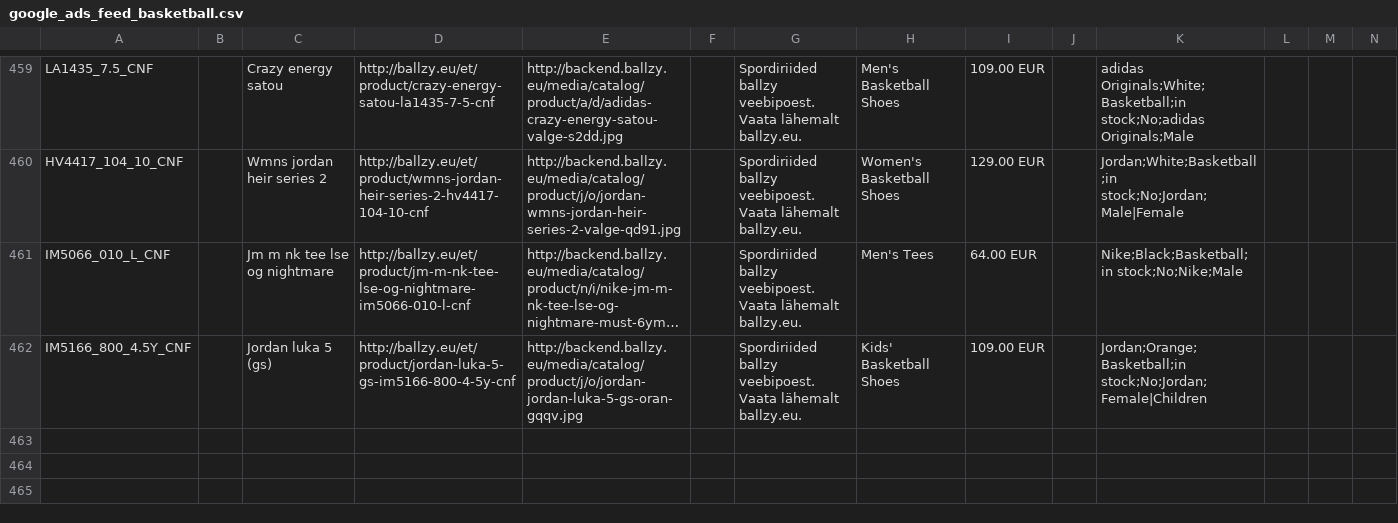
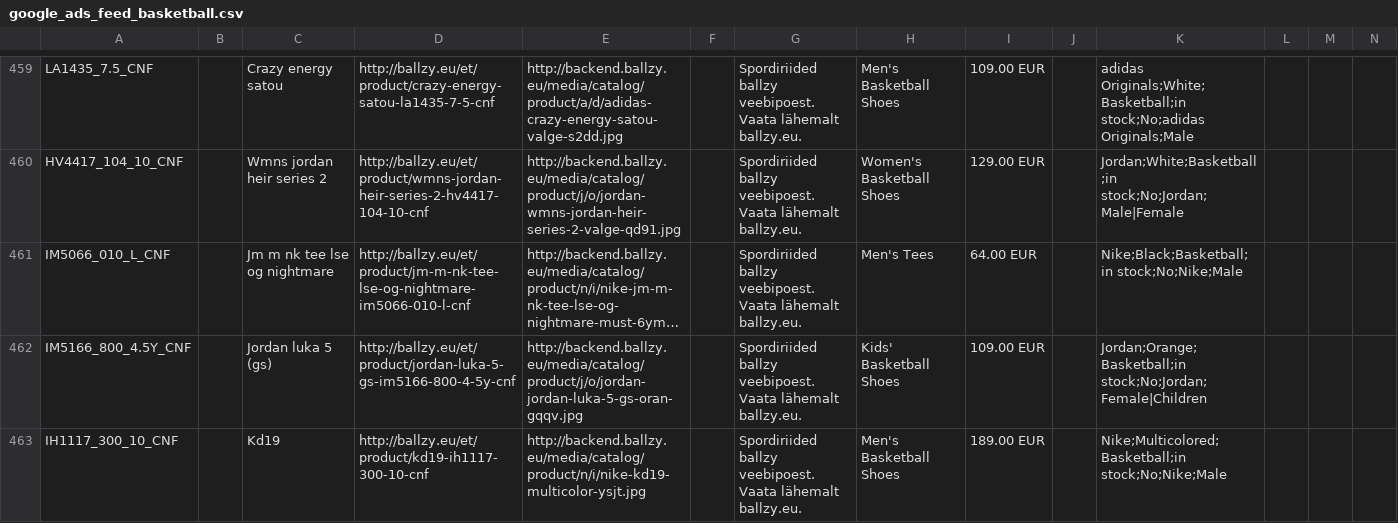
Before and after one commit to tanelneemoja/cropink_to_google, a CSV file: google_ads_feed_basketball.csv, drawn as a sheet; only a part is shown, gaps mark what is left out; long unchanged cells end in …; rows hold the shown columns only; the diff names each change by its address in the sheet, - before the commit and + after, or states it on an @@ line.

```diff
--- a/google_ads_feed_basketball.csv
+++ b/google_ads_feed_basketball.csv
+row 463: IH1117_300_10_CNF |  | Kd19 | http://ballzy.eu/et/product/kd19-ih1117-300-10-cnf | http://backend.ballzy.eu/media/catalog/product/n/i/nike-kd19-multicolor-ysjt.jpg |  | Spordiriided ballzy veebipoest. Vaata lähemalt ballzy.eu. | Men's Basketball Shoes | 189.00 EUR |  | Nike;Multicolored;Basketball;in stock;No;Nike;Male
```
Also changed, not shown: EE_page_feed.csv, 6 other files.
